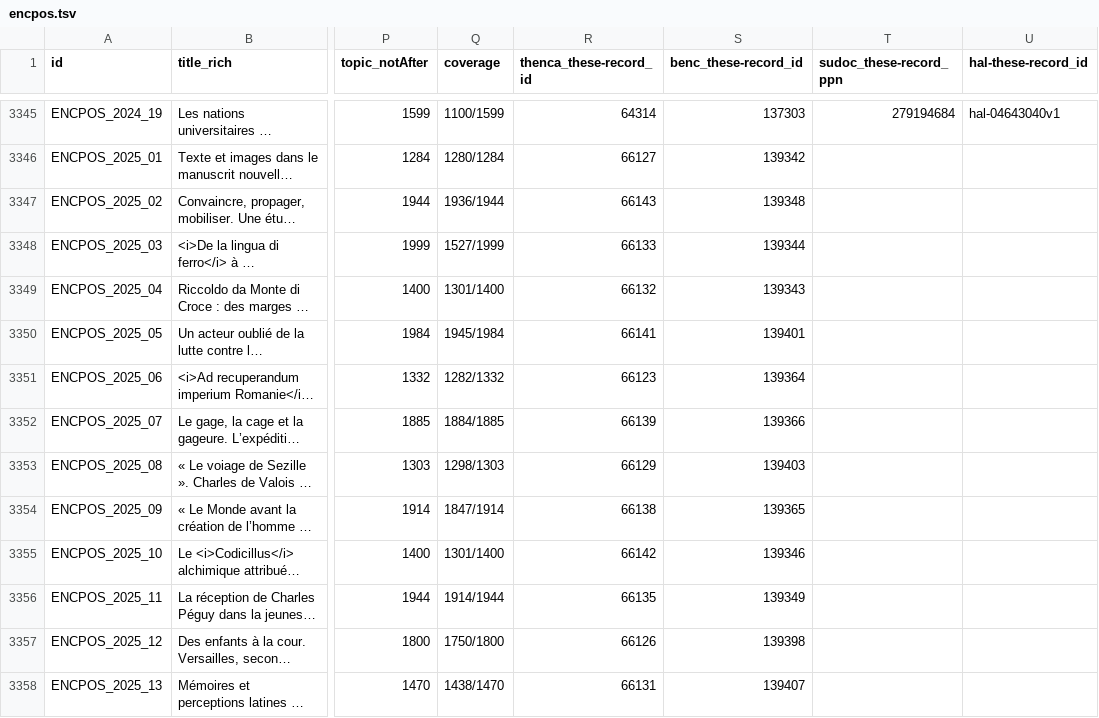
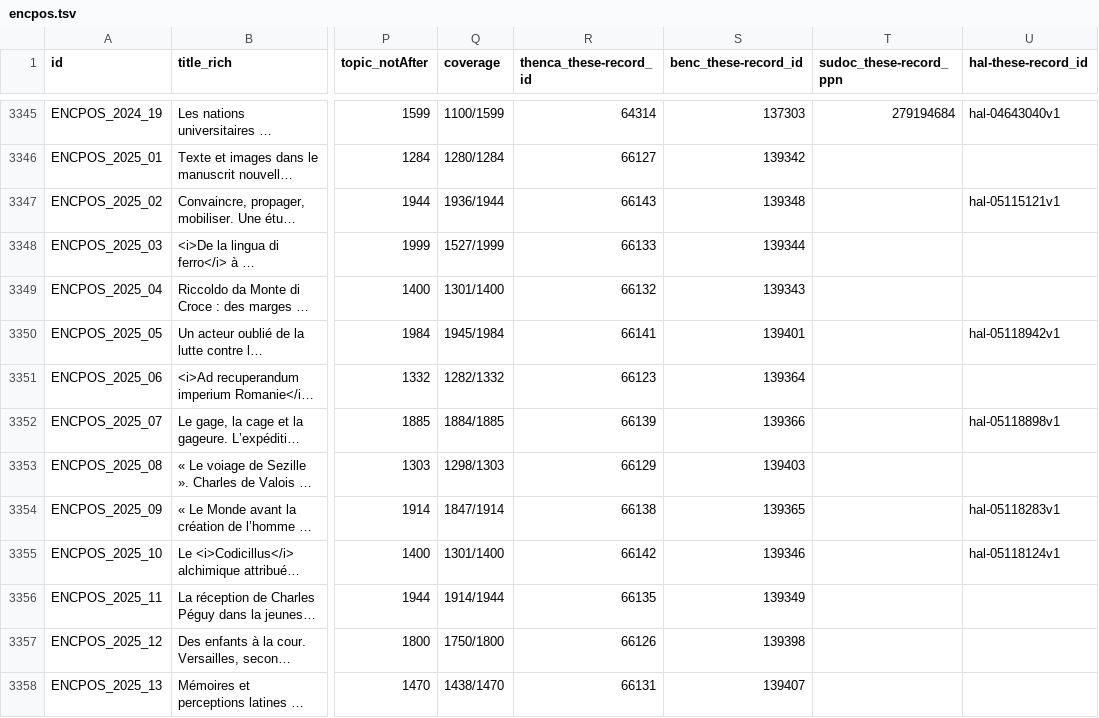
Before and after one commit to chartes/encpos, a TSV file: metadata/encpos.tsv, drawn as a sheet; only a part is shown, gaps mark what is left out; long unchanged cells end in …; the diff covers the shown part only; the diff names each change by its address in the sheet, - before the commit and + after, or states it on an @@ line.

```diff
--- a/metadata/encpos.tsv
+++ b/metadata/encpos.tsv
-U3347 (hal-these-record_id): (empty)
+U3347 (hal-these-record_id): hal-05115121v1
-U3350 (hal-these-record_id): (empty)
+U3350 (hal-these-record_id): hal-05118942v1
-U3352 (hal-these-record_id): (empty)
+U3352 (hal-these-record_id): hal-05118898v1
-U3354 (hal-these-record_id): (empty)
+U3354 (hal-these-record_id): hal-05118283v1
-U3355 (hal-these-record_id): (empty)
+U3355 (hal-these-record_id): hal-05118124v1
```
Also changed, not shown: 4 edited cells elsewhere in this file, metadata/default_collections_titles.tsv, 1 other file.
